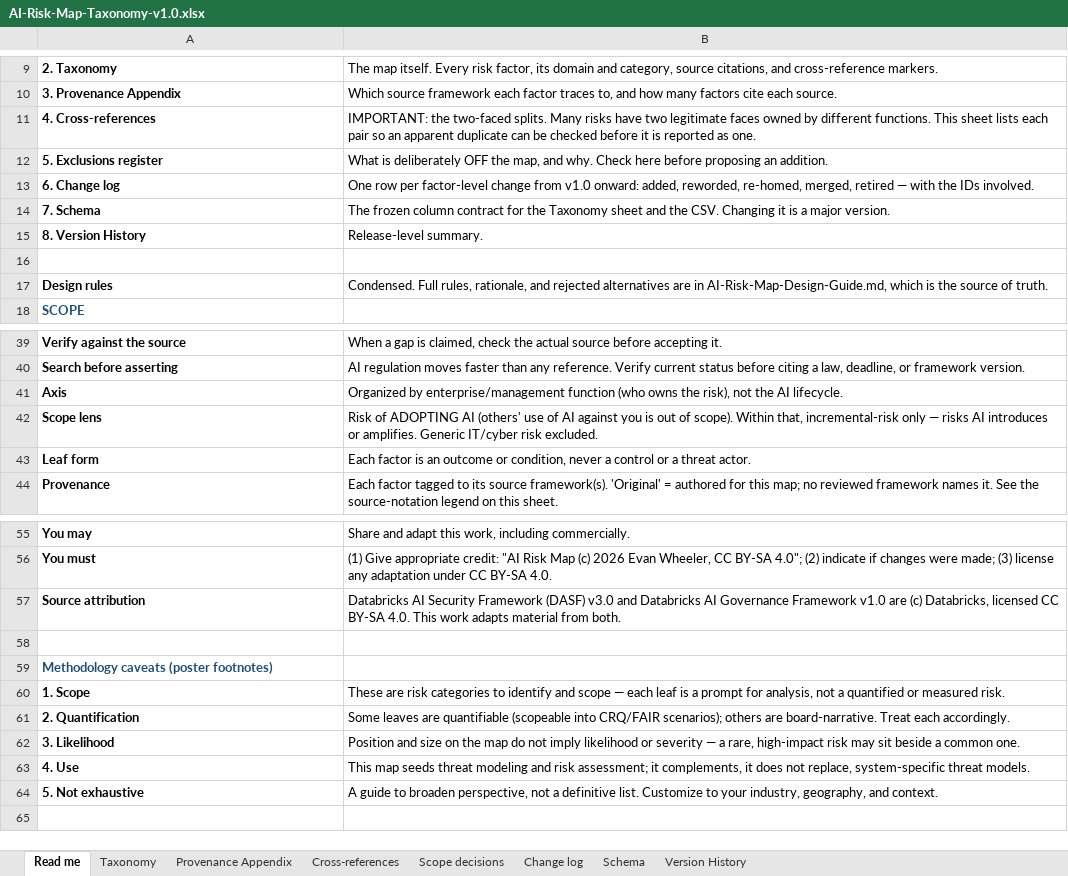
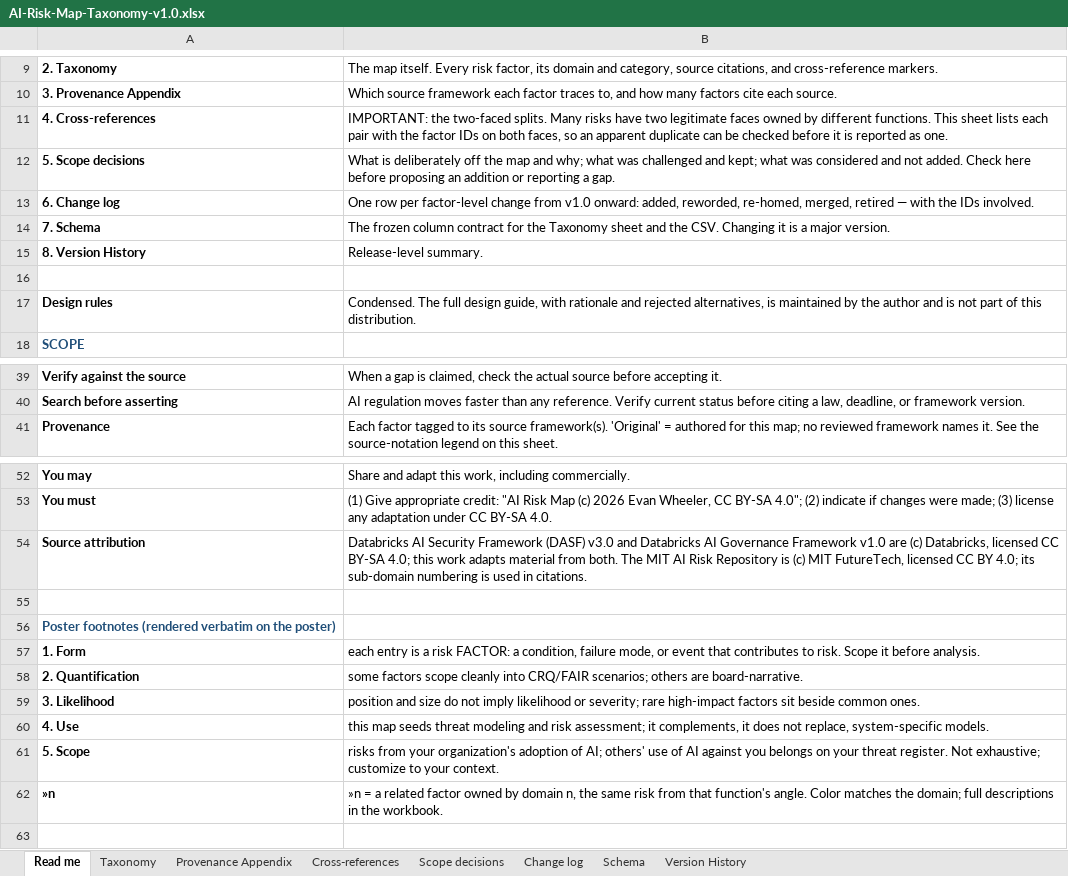
Before and after one commit to wheels344i-gte/ai-risk-map, an Excel workbook: AI-Risk-Map-Taxonomy-v1.0.xlsx, sheet Read me, drawn as a sheet; only a part is shown, gaps mark what is left out; values as stored, in another font and other column widths than the file's, no borders; removed rows and columns are numbered as before the commit, all else as after; the diff covers the shown part only; the diff names each change by its address in the sheet, - before the commit and + after, or states it on an @@ line.

```diff
--- a/AI-Risk-Map-Taxonomy-v1.0.xlsx (sheet Read me)
+++ b/AI-Risk-Map-Taxonomy-v1.0.xlsx (sheet Read me)
-B11: …each pair so an…
+B11: …each pair with the factor IDs on both faces, so an…
-row 12: 5. Exclusions register | What is deliberately OFF the map, and why. Check here before proposing an addition.
+row 12: 5. Scope decisions | What is deliberately off the map and why; what was challenged and kept; what was considered and not added. Check here before proposing an addition or reporting a gap.
-B17: Condensed. Full rules, rationale, and rejected alternatives are in AI-Risk-Map-Design-Guide.md, which is the source of truth.
+B17: Condensed. The full design guide, with rationale and rejected alternatives, is maintained by the author and is not part of this distribution.
-row 41: Axis | Organized by enterprise/management function (who owns the risk), not the AI lifecycle.
-row 42: Scope lens | Risk of ADOPTING AI (others' use of AI against you is out of scope). Within that, incremental-risk only — risks AI introduces or amplifies. Generic IT/cyber risk excluded.
-row 43: Leaf form | Each factor is an outcome or condition, never a control or a threat actor.
-B54: …CC BY-SA 4.0. This work adapts material from both.
+B54: …CC BY-SA 4.0; this work adapts material from both. The MIT AI Risk Repository is (c) MIT FutureTech, licensed CC BY 4.0; its sub-domain numbering is used in citations.
-A56: Methodology caveats (poster footnotes)
+A56: Poster footnotes (rendered verbatim on the poster)
-row 60: 1. Scope | These are risk categories to identify and scope — each leaf is a prompt for analysis, not a quantified or measured risk.
+row 57: 1. Form | each entry is a risk FACTOR: a condition, failure mode, or event that contributes to risk. Scope it before analysis.
-B58: Some leaves are quantifiable (scopeable into CRQ/FAIR scenarios); others are board-narrative. Treat each accordingly.
+B58: some factors scope cleanly into CRQ/FAIR scenarios; others are board-narrative.
-B59: Position and size on the map do not imply likelihood or severity — a rare, high-impact risk may sit beside a common one.
+B59: position and size do not imply likelihood or severity; rare high-impact factors sit beside common ones.
-B60: This map seeds threat modeling and risk assessment; it complements, it does not replace, system-specific threat models.
+B60: this map seeds threat modeling and risk assessment; it complements, it does not replace, system-specific models.
-row 64: 5. Not exhaustive | A guide to broaden perspective, not a definitive list. Customize to your industry, geography, and context.
+row 61: 5. Scope | risks from your organization's adoption of AI; others' use of AI against you belongs on your threat register. Not exhaustive; customize to your context.
+row 62: »n | »n = a related factor owned by domain n, the same risk from that function's angle. Color matches the domain; full descriptions in the workbook.
```
Also changed, not shown: 2 added rows and 4 edited cells elsewhere in this sheet, sheet Version History, sheet Scope decisions, 1 other file.
